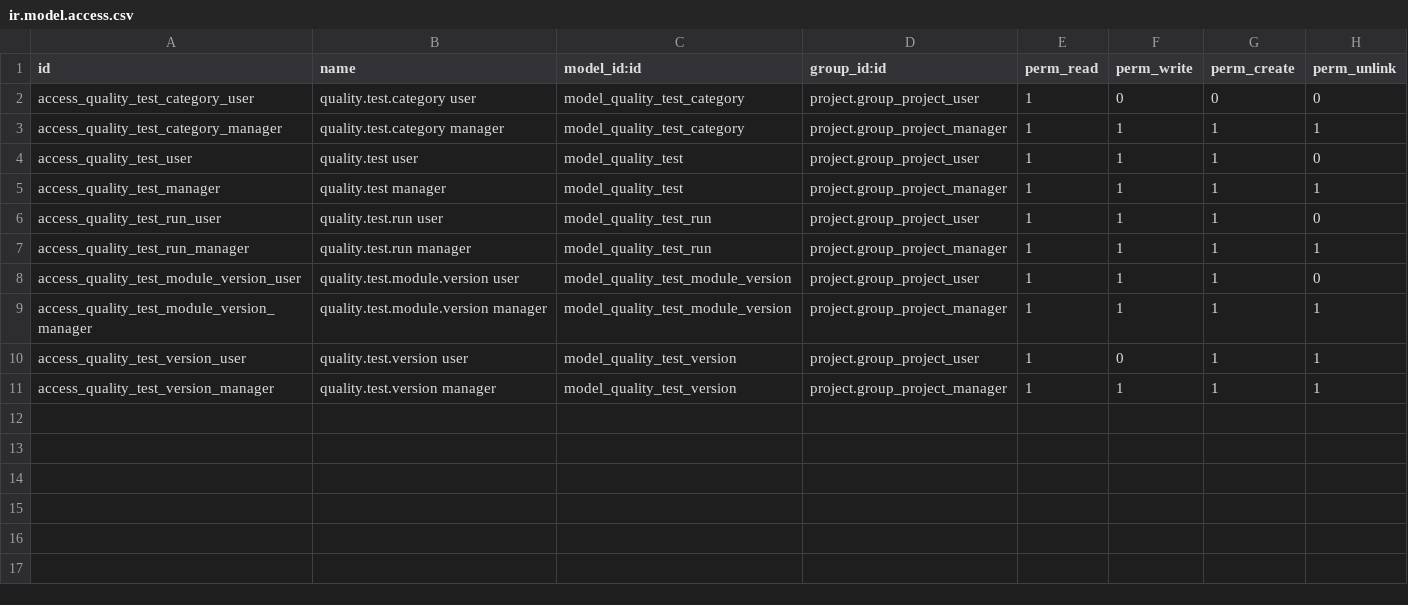
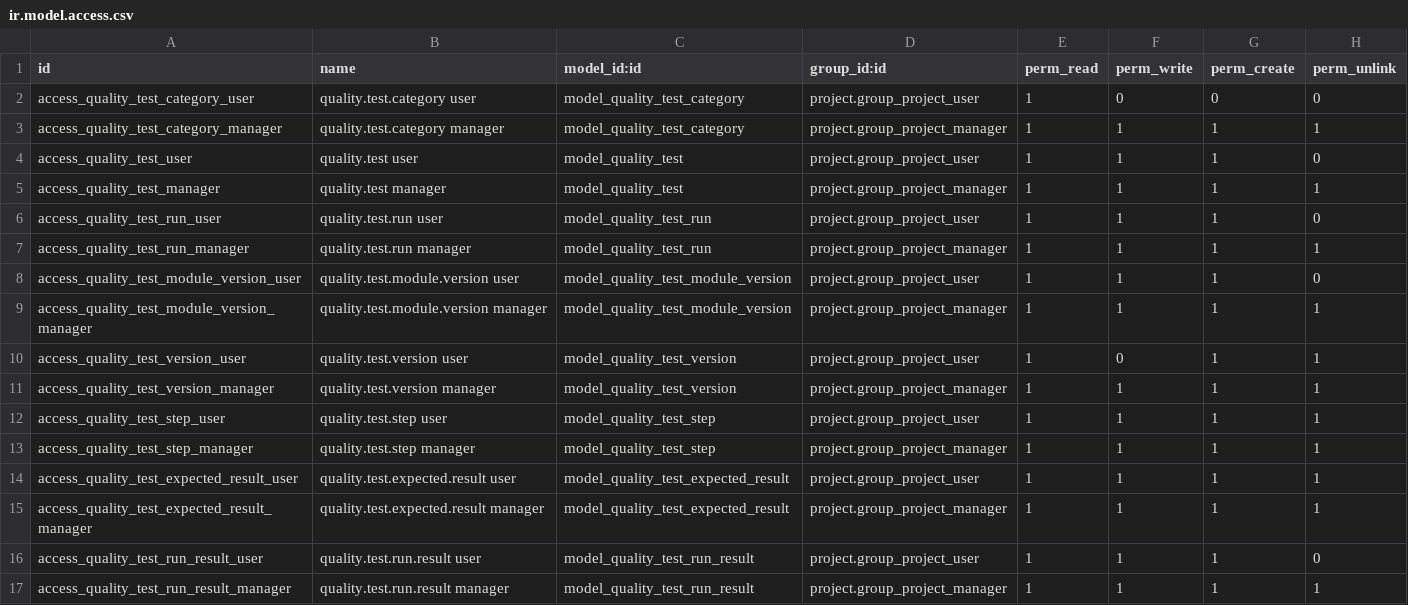
Before and after one commit to CompassionCH/compassion-switzerland, a CSV file: quality_test_compassion/security/ir.model.access.csv, drawn as a sheet.

Commit message:
[T3272] FEAT: Add quality test steps and expected results

```diff
--- a/quality_test_compassion/security/ir.model.access.csv
+++ b/quality_test_compassion/security/ir.model.access.csv
@@ -11 +11,7 @@ access_quality_test_version_user,quality.test.version user,model_quality_test_ve
 access_quality_test_version_manager,quality.test.version manager,model_quality_test_version,project.group_project_manager,1,1,1,1
+access_quality_test_step_user,quality.test.step user,model_quality_test_step,project.group_project_user,1,1,1,1
+access_quality_test_step_manager,quality.test.step manager,model_quality_test_step,project.group_project_manager,1,1,1,1
+access_quality_test_expected_result_user,quality.test.expected.result user,model_quality_test_expected_result,project.group_project_user,1,1,1,1
+access_quality_test_expected_result_manager,quality.test.expected.result manager,model_quality_test_expected_result,project.group_project_manager,1,1,1,1
+access_quality_test_run_result_user,quality.test.run.result user,model_quality_test_run_result,project.group_project_user,1,1,1,0
+access_quality_test_run_result_manager,quality.test.run.result manager,model_quality_test_run_result,project.group_project_manager,1,1,1,1
```
Also changed, not shown: 14 other files.
